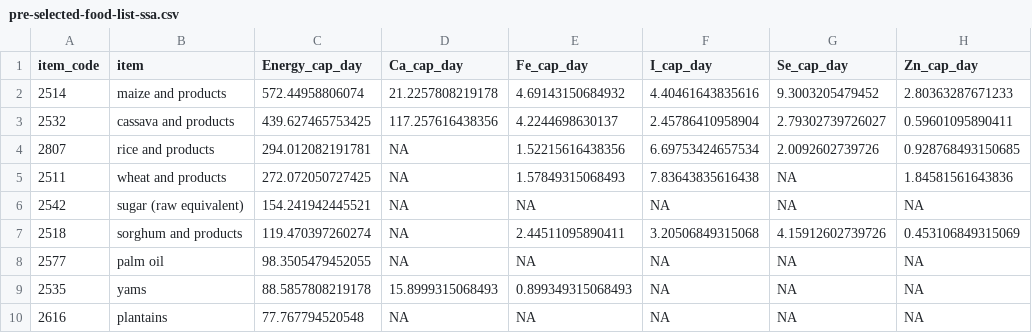
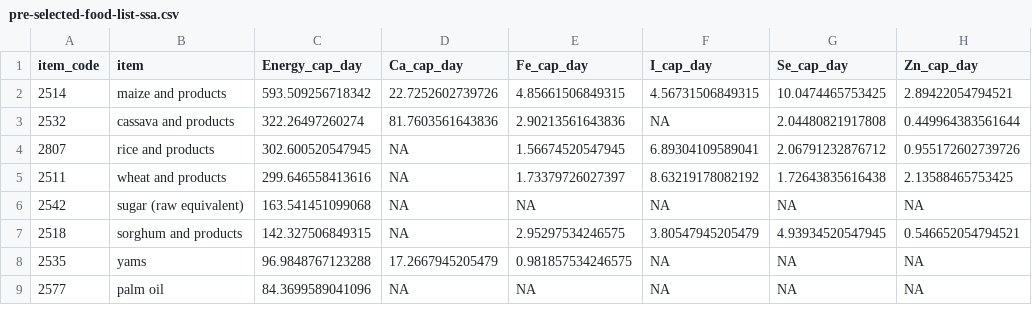
Before and after one commit to LuciaSegovia/scoping-review-fct-ssa, a CSV file: output/pre-selected-food-list-ssa.csv, drawn as a sheet; only a part is shown; the diff covers the shown part only.

Commit message:
First release of the scripts and data used to generate food category list for the ScR

```diff
--- a/output/pre-selected-food-list-ssa.csv
+++ b/output/pre-selected-food-list-ssa.csv
@@ -1,10 +1,9 @@
 "item_code","item","Energy_cap_day","Ca_cap_day","Fe_cap_day","I_cap_day","Se_cap_day","Zn_cap_day"
-"2514","maize and products",572.44958806074,21.2257808219178,4.69143150684932,4.40461643835616,9.3003205479452,2.80363287671233
-"2532","cassava and products",439.627465753425,117.257616438356,4.2244698630137,2.45786410958904,2.79302739726027,0.59601095890411
-"2807","rice and products",294.012082191781,NA,1.52215616438356,6.69753424657534,2.0092602739726,0.928768493150685
-"2511","wheat and products",272.072050727425,NA,1.57849315068493,7.83643835616438,NA,1.84581561643836
-"2542","sugar (raw equivalent)",154.241942445521,NA,NA,NA,NA,NA
-"2518","sorghum and products",119.470397260274,NA,2.44511095890411,3.20506849315068,4.15912602739726,0.453106849315069
-"2577","palm oil",98.3505479452055,NA,NA,NA,NA,NA
-"2535","yams",88.5857808219178,15.8999315068493,0.899349315068493,NA,NA,NA
-"2616","plantains",77.767794520548,NA,NA,NA,NA,NA
+"2514","maize and products",593.509256718342,22.7252602739726,4.85661506849315,4.56731506849315,10.0474465753425,2.89422054794521
+"2532","cassava and products",322.26497260274,81.7603561643836,2.90213561643836,NA,2.04480821917808,0.449964383561644
+"2807","rice and products",302.600520547945,NA,1.56674520547945,6.89304109589041,2.06791232876712,0.955172602739726
+"2511","wheat and products",299.646558413616,NA,1.73379726027397,8.63219178082192,1.72643835616438,2.13588465753425
+"2542","sugar (raw equivalent)",163.541451099068,NA,NA,NA,NA,NA
+"2518","sorghum and products",142.327506849315,NA,2.95297534246575,3.80547945205479,4.93934520547945,0.546652054794521
+"2535","yams",96.9848767123288,17.2667945205479,0.981857534246575,NA,NA,NA
+"2577","palm oil",84.3699589041096,NA,NA,NA,NA,NA
```
Also changed, not shown: 3 added rows, 3 removed rows and 24 edited cells elsewhere in this file, 5 other files.
